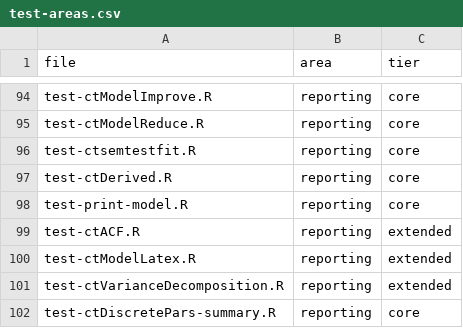
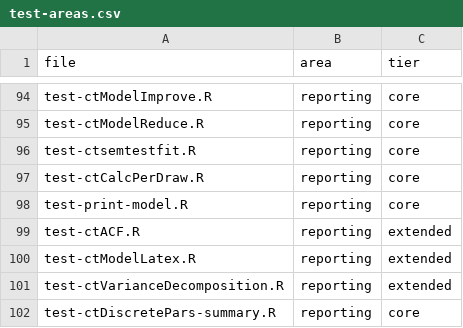
Before and after one commit to cdriveraus/ctsem, a CSV file: dev/test-areas.csv, drawn as a sheet; only a part is shown, gaps mark what is left out.

```diff
--- a/dev/test-areas.csv
+++ b/dev/test-areas.csv
@@ -96,3 +96,3 @@
 "test-ctsemtestfit.R","reporting","core"
-"test-ctDerived.R","reporting","core"
+"test-ctCalcPerDraw.R","reporting","core"
 "test-print-model.R","reporting","core"
```
Also changed, not shown: 12 other files.
